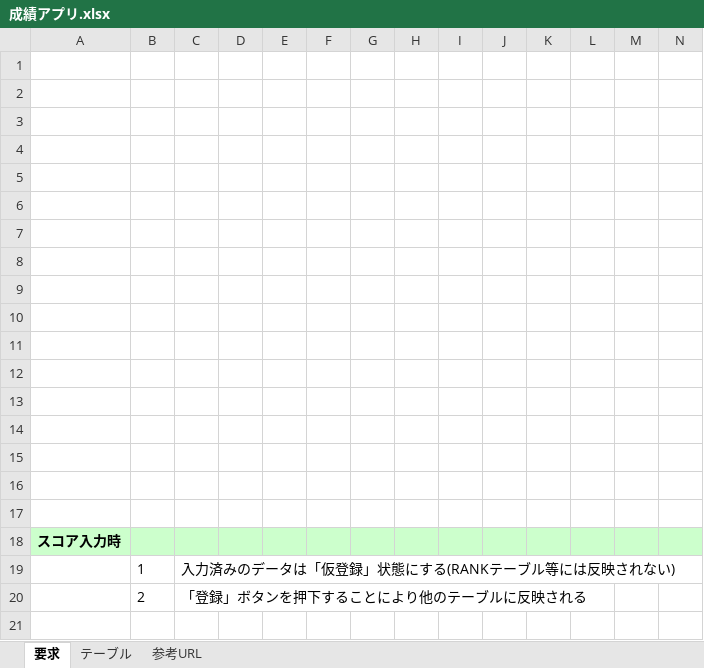
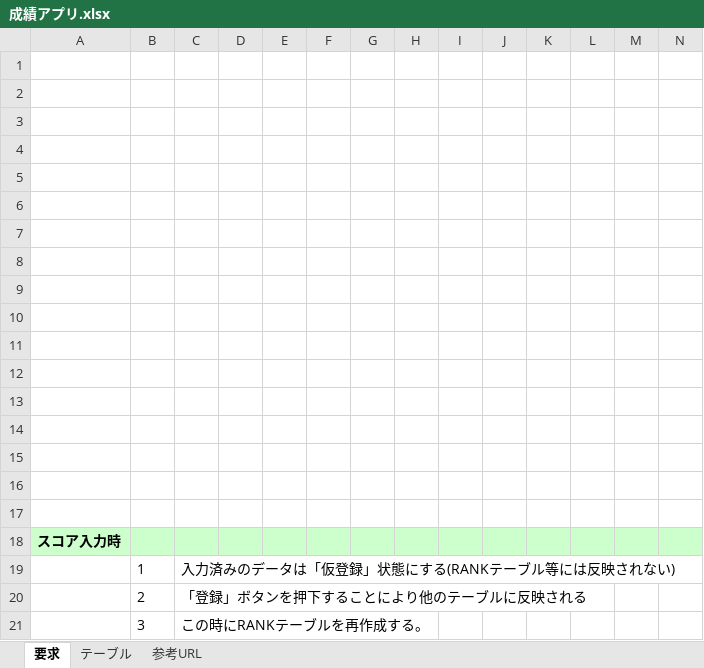
Before and after one commit to ryu5791/django_app, an Excel workbook: doc/成績アプリ.xlsx, sheet 要求, drawn as a sheet; only a part is shown; values as stored, in another font and other column widths than the file's, no borders; charts and pictures not drawn; rows hold the shown columns only; the diff names each change by its address in the sheet, - before the commit and + after, or states it on an @@ line.

```diff
--- a/doc/成績アプリ.xlsx (sheet 要求)
+++ b/doc/成績アプリ.xlsx (sheet 要求)
+row 21:  | 3 | この時にRANKテーブルを再作成する。
```
Also changed, not shown: sheet 参考URL.
